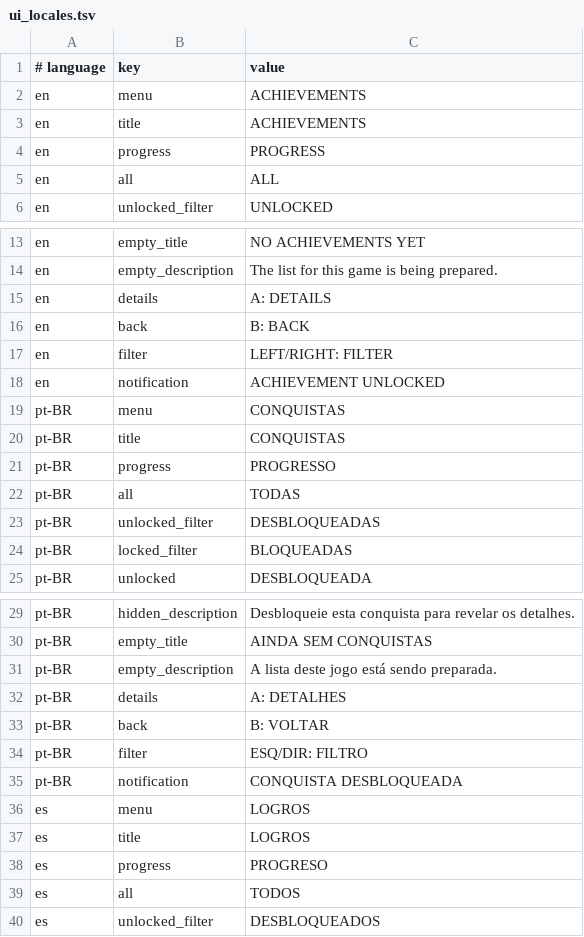
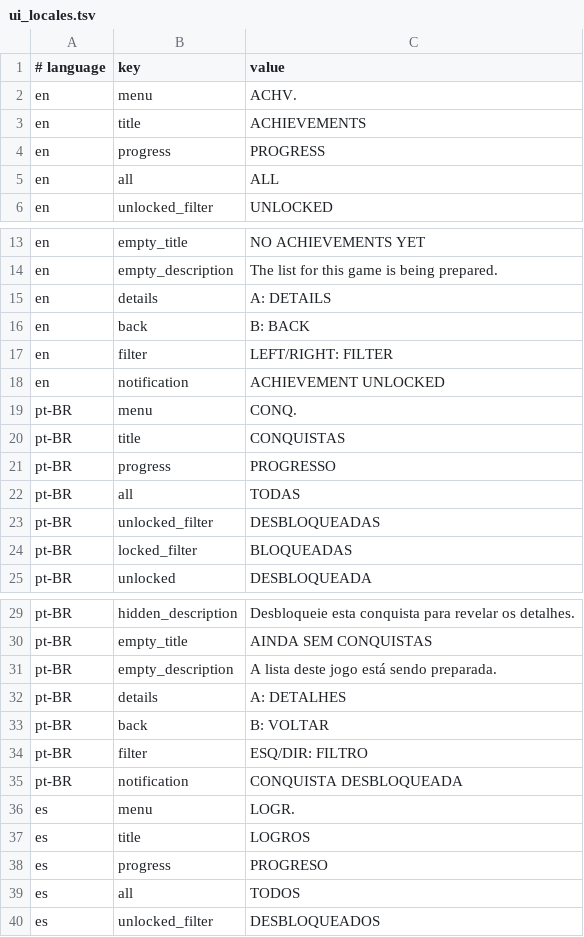
Before and after one commit to CarlosCosta07-s/Gen1_Achievements, a TSV file: data/ui_locales.tsv, drawn as a sheet; only a part is shown, gaps mark what is left out.

Commit message:
Fix achievement screen contrast and mobile battle layout

```diff
--- a/data/ui_locales.tsv
+++ b/data/ui_locales.tsv
@@ -1,3 +1,3 @@
 # language	key	value
-en	menu	ACHIEVEMENTS
+en	menu	ACHV.
 en	title	ACHIEVEMENTS
@@ -18,3 +18,3 @@ en	filter	LEFT/RIGHT: FILTER
 en	notification	ACHIEVEMENT UNLOCKED
-pt-BR	menu	CONQUISTAS
+pt-BR	menu	CONQ.
 pt-BR	title	CONQUISTAS
@@ -35,3 +35,3 @@ pt-BR	filter	ESQ/DIR: FILTRO
 pt-BR	notification	CONQUISTA DESBLOQUEADA
-es	menu	LOGROS
+es	menu	LOGR.
 es	title	LOGROS
```
Also changed, not shown: 7 other files.
